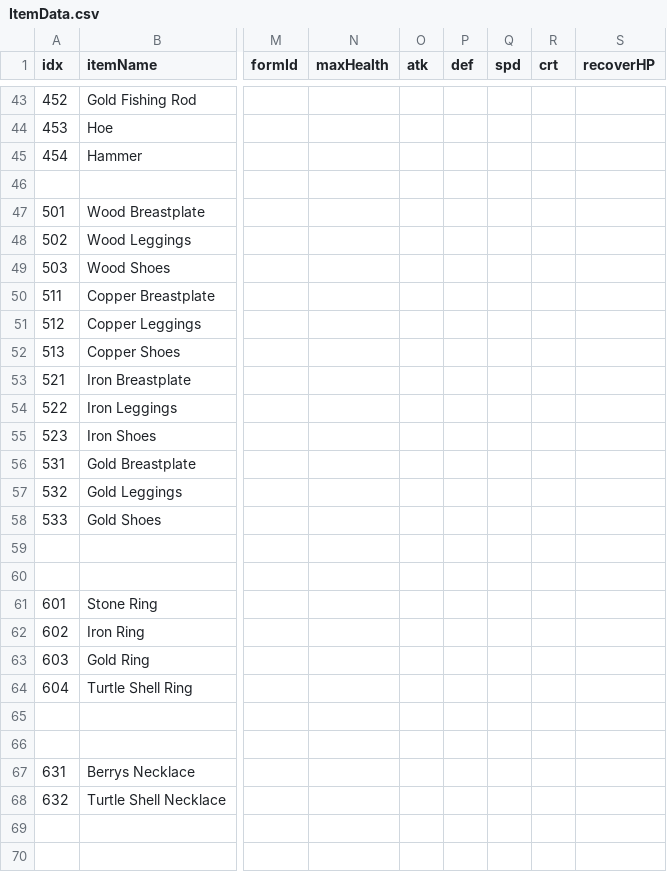
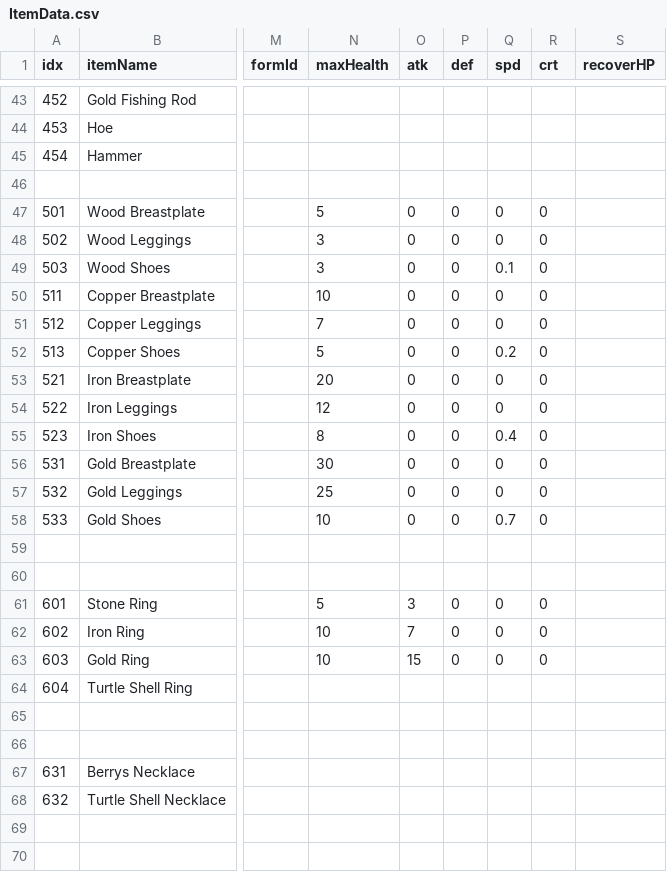
Before and after one commit to dmsqls8580/Slime_On_The, a CSV file: Assets/11_Data/CSV/ItemData.csv, drawn as a sheet; only a part is shown, gaps mark what is left out; the diff names each change by its address in the sheet, - before the commit and + after, or states it on an @@ line.

Commit message:
fix: ItemSO Stat추가

```diff
--- a/Assets/11_Data/CSV/ItemData.csv
+++ b/Assets/11_Data/CSV/ItemData.csv
-N47 (maxHealth): (empty)
+N47 (maxHealth): 5
-O47:O58 (atk): (empty)
+O47:O58 (atk): 0
-P47:P58 (def): (empty)
+P47:P58 (def): 0
-Q47:Q48 (spd): (empty)
+Q47:Q48 (spd): 0
-R47:R58 (crt): (empty)
+R47:R58 (crt): 0
-N48:N49 (maxHealth): (empty)
+N48:N49 (maxHealth): 3
-Q49 (spd): (empty)
+Q49 (spd): 0.1
-N50 (maxHealth): (empty)
+N50 (maxHealth): 10
-Q50:Q51 (spd): (empty)
+Q50:Q51 (spd): 0
-N51 (maxHealth): (empty)
+N51 (maxHealth): 7
-N52 (maxHealth): (empty)
+N52 (maxHealth): 5
-Q52 (spd): (empty)
+Q52 (spd): 0.2
-N53 (maxHealth): (empty)
+N53 (maxHealth): 20
-Q53:Q54 (spd): (empty)
+Q53:Q54 (spd): 0
-N54 (maxHealth): (empty)
+N54 (maxHealth): 12
-N55 (maxHealth): (empty)
+N55 (maxHealth): 8
-Q55 (spd): (empty)
+Q55 (spd): 0.4
-N56 (maxHealth): (empty)
+N56 (maxHealth): 30
-Q56:Q57 (spd): (empty)
+Q56:Q57 (spd): 0
-N57 (maxHealth): (empty)
+N57 (maxHealth): 25
-N58 (maxHealth): (empty)
+N58 (maxHealth): 10
-Q58 (spd): (empty)
+Q58 (spd): 0.7
-N61 (maxHealth): (empty)
+N61 (maxHealth): 5
-O61 (atk): (empty)
+O61 (atk): 3
-P61:P63 (def): (empty)
+P61:P63 (def): 0
-Q61:Q63 (spd): (empty)
+Q61:Q63 (spd): 0
-R61:R63 (crt): (empty)
+R61:R63 (crt): 0
-N62:N63 (maxHealth): (empty)
+N62:N63 (maxHealth): 10
-O62 (atk): (empty)
+O62 (atk): 7
-O63 (atk): (empty)
+O63 (atk): 15
```
Also changed, not shown: 15 other files.
